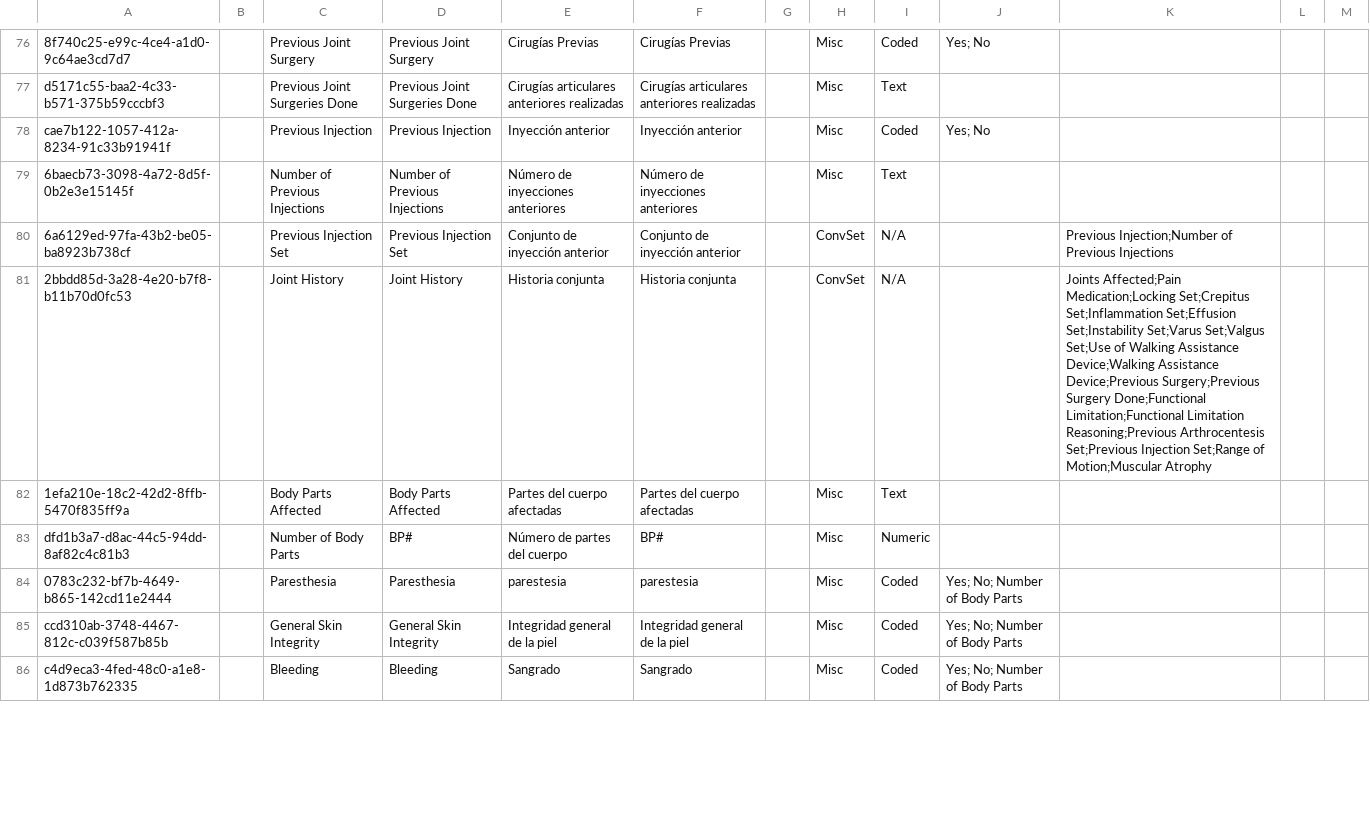
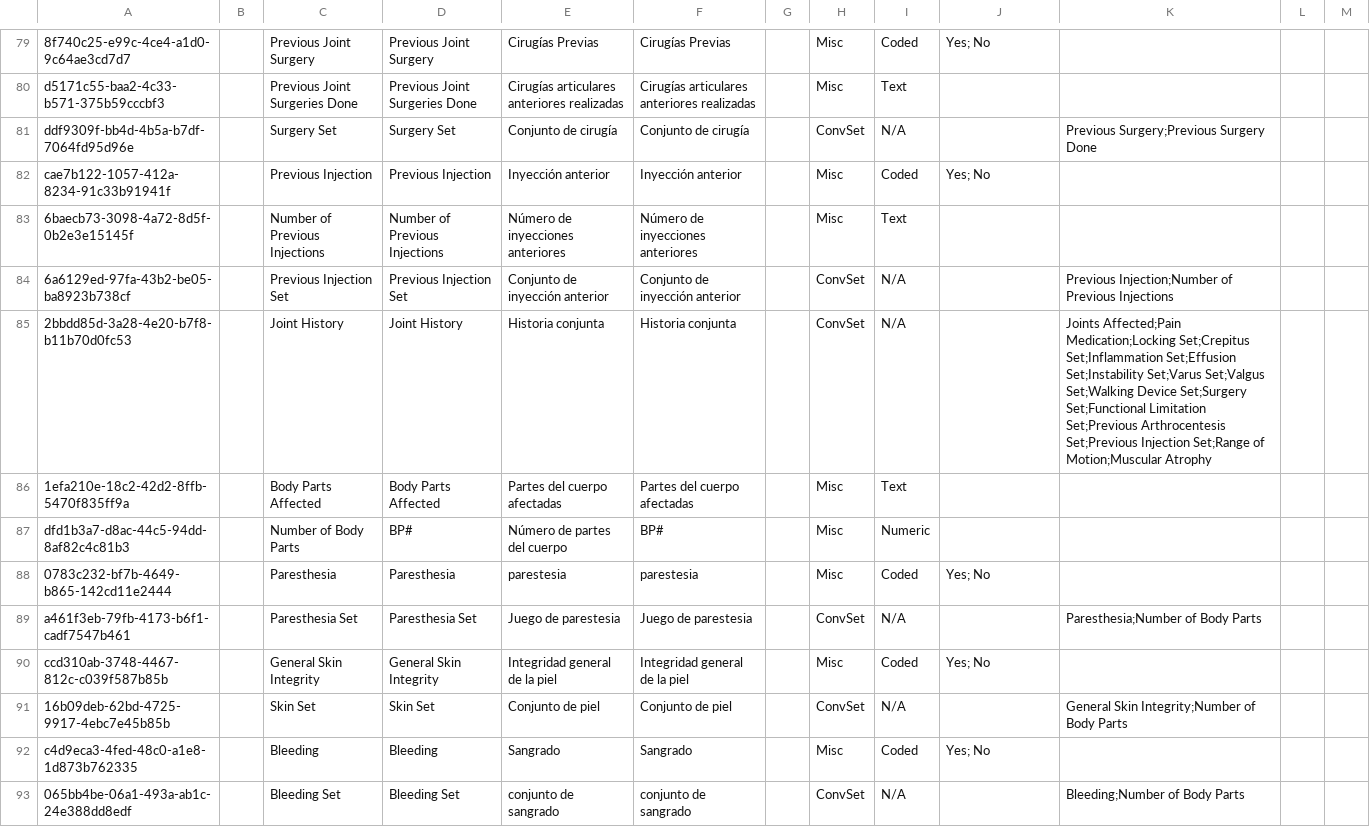
Before and after one commit to globalhealthcoalition/openmrs-config-ghc, a CSV file: configuration/concepts/orthopedics.csv, drawn as a sheet; only a part is shown, gaps mark what is left out; addresses are those after the commit; the diff covers the shown part only; the diff names each change by its address in the sheet, - before the commit and + after, or states it on an @@ line.

Commit message:
GHC-118: Add concepts

```diff
--- a/configuration/concepts/orthopedics.csv
+++ b/configuration/concepts/orthopedics.csv
+row 81: ddf9309f-bb4d-4b5a-b7df-7064fd95d96e |  | Surgery Set | Surgery Set | Conjunto de cirugía | Conjunto de cirugía |  | ConvSet | N/A |  | Previous Surgery;Previous Surgery Done
-K85: …Set;Varus Set;Valgus Set;Use of Walking Assistance Device;Walking Assistance Device;Previous Surgery;Previous Surgery Done;Functional Limitation;Functional Limitation Reasoning;Previous Arthrocentesis Set;Previous…
+K85: …Set;Varus Set;Valgus Set;Walking Device Set;Surgery Set;Functional Limitation Set;Previous Arthrocentesis Set;Previous…
-J88: Yes; No; Number of Body Parts
+J88: Yes; No
+row 89: a461f3eb-79fb-4173-b6f1-cadf7547b461 |  | Paresthesia Set | Paresthesia Set | Juego de parestesia | Juego de parestesia |  | ConvSet | N/A |  | Paresthesia;Number of Body Parts
-J90: Yes; No; Number of Body Parts
+J90: Yes; No
+row 91: 16b09deb-62bd-4725-9917-4ebc7e45b85b |  | Skin Set | Skin Set | Conjunto de piel | Conjunto de piel |  | ConvSet | N/A |  | General Skin Integrity;Number of Body Parts
-J92: Yes; No; Number of Body Parts
+J92: Yes; No
+row 93: 065bb4be-06a1-493a-ab1c-24e388dd8edf |  | Bleeding Set | Bleeding Set | conjunto de sangrado | conjunto de sangrado |  | ConvSet | N/A |  | Bleeding;Number of Body Parts
```
Also changed, not shown: 4 added rows, 2 removed rows and 9 edited cells elsewhere in this file.
